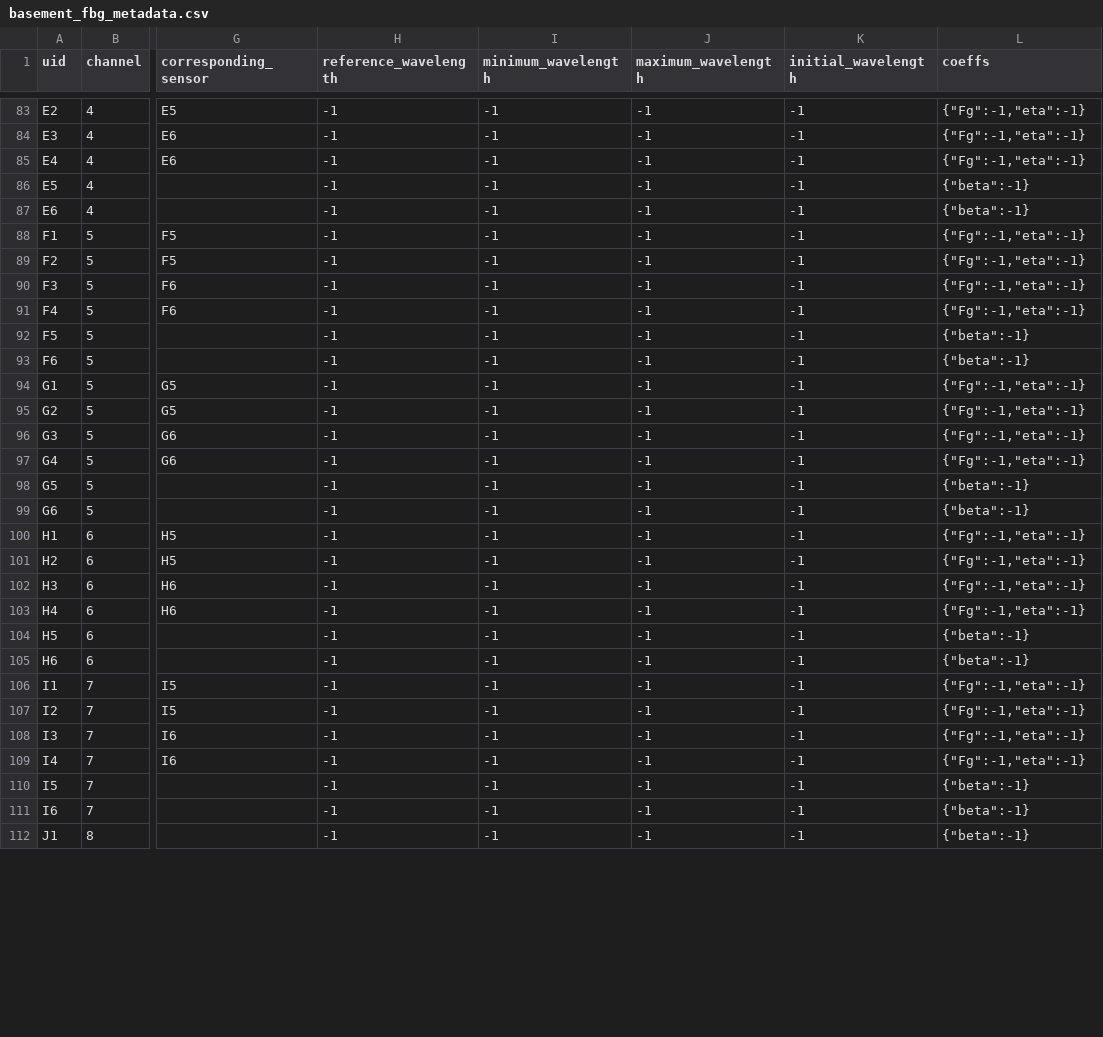
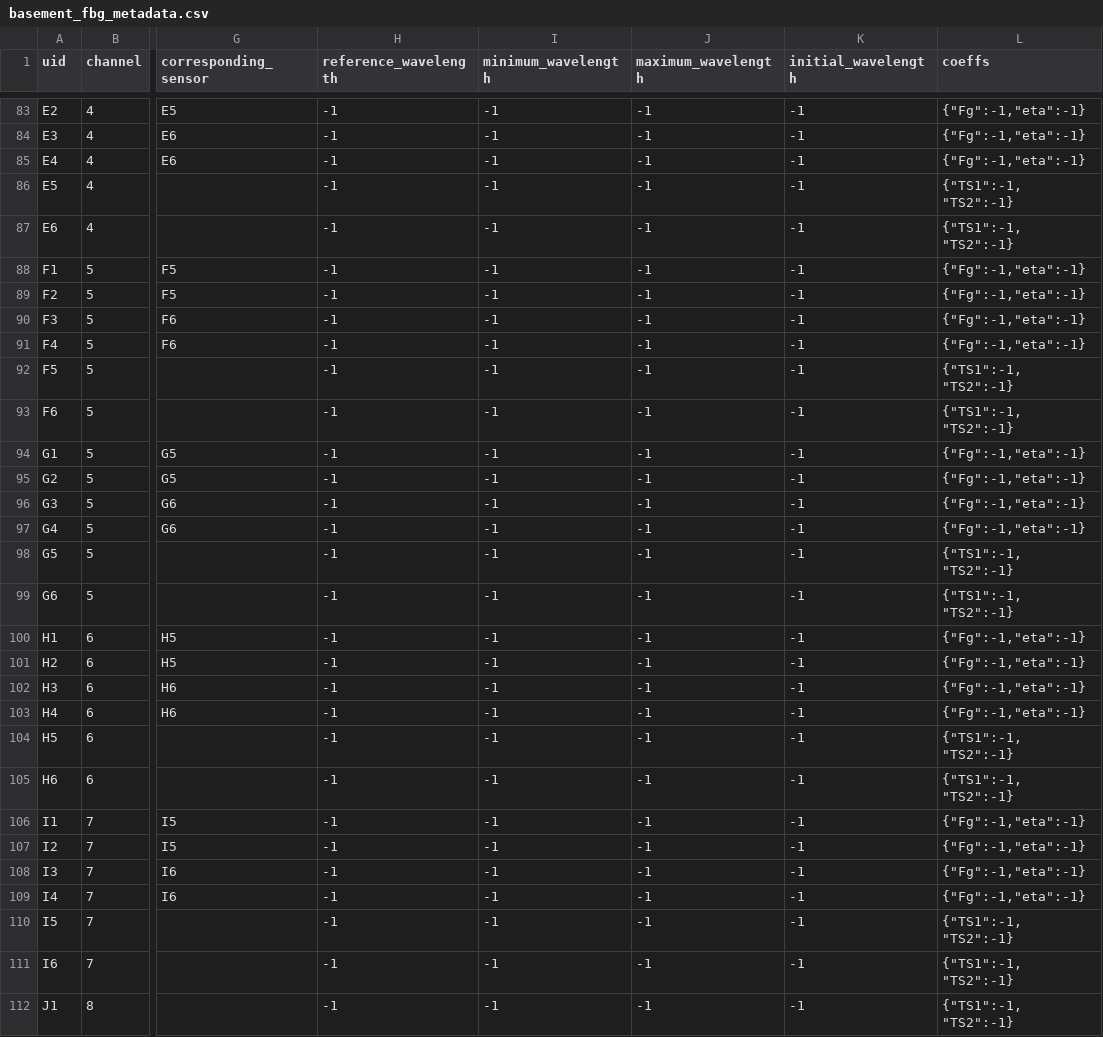
Before and after one commit to lawrencejberry/nrfis, a CSV file: backend/database_models/test_data/basement_fbg_metadata.csv, drawn as a sheet; only a part is shown, gaps mark what is left out; the diff covers the shown part only; the diff names each change by its address in the sheet, - before the commit and + after, or states it on an @@ line.

```diff
--- a/backend/database_models/test_data/basement_fbg_metadata.csv
+++ b/backend/database_models/test_data/basement_fbg_metadata.csv
-L86:L87 (coeffs): {"beta":-1}
+L86:L87 (coeffs): {"TS1":-1, "TS2":-1}
-L92:L93 (coeffs): {"beta":-1}
+L92:L93 (coeffs): {"TS1":-1, "TS2":-1}
-L98:L99 (coeffs): {"beta":-1}
+L98:L99 (coeffs): {"TS1":-1, "TS2":-1}
-L104:L105 (coeffs): {"beta":-1}
+L104:L105 (coeffs): {"TS1":-1, "TS2":-1}
-L110:L112 (coeffs): {"beta":-1}
+L110:L112 (coeffs): {"TS1":-1, "TS2":-1}
```
Also changed, not shown: 19 edited cells elsewhere in this file, 1 other file.
